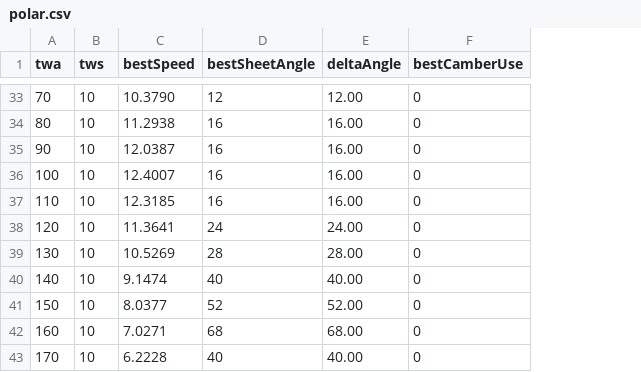
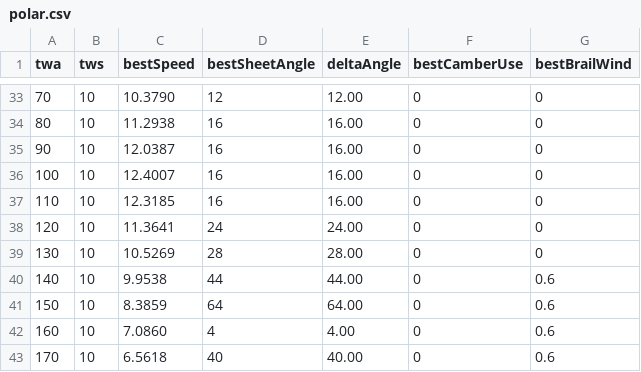
Before and after one commit to Luster79/SimPjoa, a CSV file: out/polar.csv, drawn as a sheet; only a part is shown, gaps mark what is left out; the diff covers the shown part only; the diff names each change by its address in the sheet, - before the commit and + after, or states it on an @@ line.

```diff
--- a/out/polar.csv
+++ b/out/polar.csv
+column G (bestBrailWind), rows 33-43: 0 | 0 | 0 | 0 | 0 | 0 | 0 | 0.6 | 0.6 | 0.6 | 0.6
-C40 (bestSpeed): 9.1474
+C40 (bestSpeed): 9.9538
-D40 (bestSheetAngle): 40
+D40 (bestSheetAngle): 44
-E40 (deltaAngle): 40.00
+E40 (deltaAngle): 44.00
-C41 (bestSpeed): 8.0377
+C41 (bestSpeed): 8.3859
-D41 (bestSheetAngle): 52
+D41 (bestSheetAngle): 64
-E41 (deltaAngle): 52.00
+E41 (deltaAngle): 64.00
-C42 (bestSpeed): 7.0271
+C42 (bestSpeed): 7.0860
-D42 (bestSheetAngle): 68
+D42 (bestSheetAngle): 4
-E42 (deltaAngle): 68.00
+E42 (deltaAngle): 4.00
-C43 (bestSpeed): 6.2228
+C43 (bestSpeed): 6.5618
```
Also changed, not shown: 22 edited cells elsewhere in this file, 3 other files.
